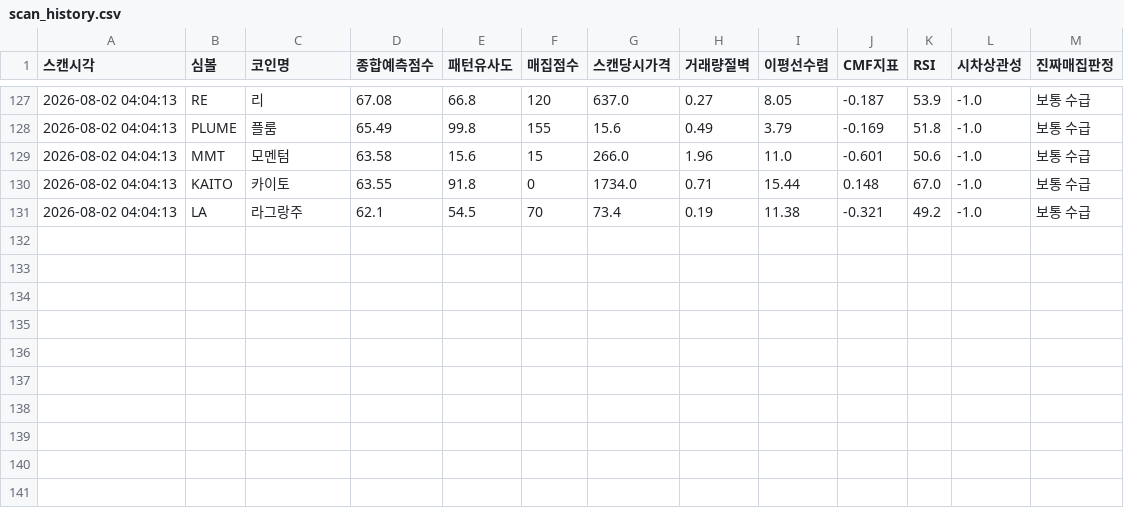
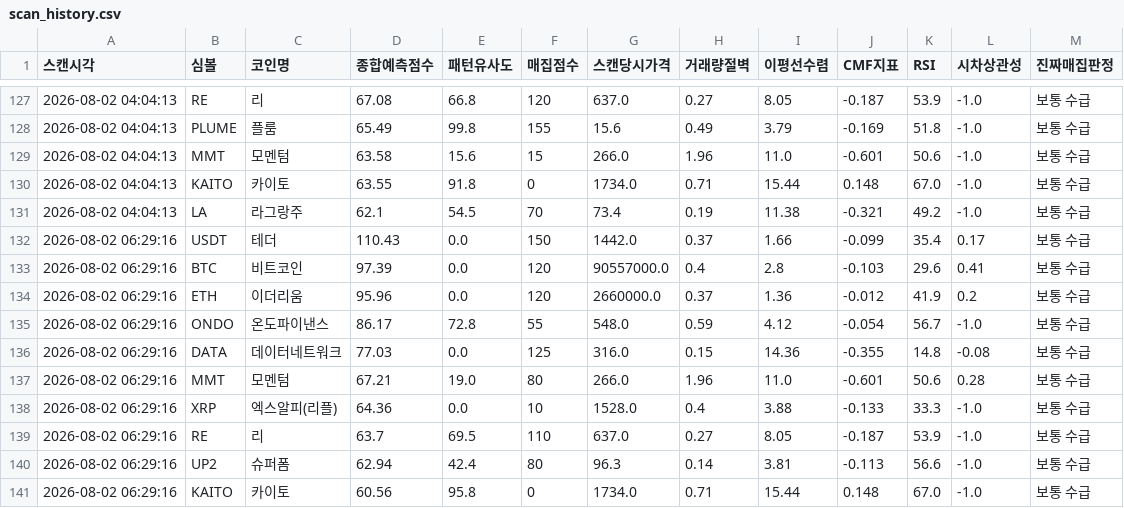
Before and after one commit to mdog002-wq/upbit-a, a CSV file: scan_history.csv, drawn as a sheet; only a part is shown, gaps mark what is left out.

```diff
--- a/scan_history.csv
+++ b/scan_history.csv
@@ -131 +131,11 @@
 2026-08-02 04:04:13,LA,라그랑주,62.1,54.5,70,73.4,0.19,11.38,-0.321,49.2,-1.0,보통 수급
+2026-08-02 06:29:16,USDT,테더,110.43,0.0,150,1442.0,0.37,1.66,-0.099,35.4,0.17,보통 수급
+2026-08-02 06:29:16,BTC,비트코인,97.39,0.0,120,90557000.0,0.4,2.8,-0.103,29.6,0.41,보통 수급
+2026-08-02 06:29:16,ETH,이더리움,95.96,0.0,120,2660000.0,0.37,1.36,-0.012,41.9,0.2,보통 수급
+2026-08-02 06:29:16,ONDO,온도파이낸스,86.17,72.8,55,548.0,0.59,4.12,-0.054,56.7,-1.0,보통 수급
+2026-08-02 06:29:16,DATA,데이터네트워크,77.03,0.0,125,316.0,0.15,14.36,-0.355,14.8,-0.08,보통 수급
+2026-08-02 06:29:16,MMT,모멘텀,67.21,19.0,80,266.0,1.96,11.0,-0.601,50.6,0.28,보통 수급
+2026-08-02 06:29:16,XRP,엑스알피(리플),64.36,0.0,10,1528.0,0.4,3.88,-0.133,33.3,-1.0,보통 수급
+2026-08-02 06:29:16,RE,리,63.7,69.5,110,637.0,0.27,8.05,-0.187,53.9,-1.0,보통 수급
+2026-08-02 06:29:16,UP2,슈퍼폼,62.94,42.4,80,96.3,0.14,3.81,-0.113,56.6,-1.0,보통 수급
+2026-08-02 06:29:16,KAITO,카이토,60.56,95.8,0,1734.0,0.71,15.44,0.148,67.0,-1.0,보통 수급
```
